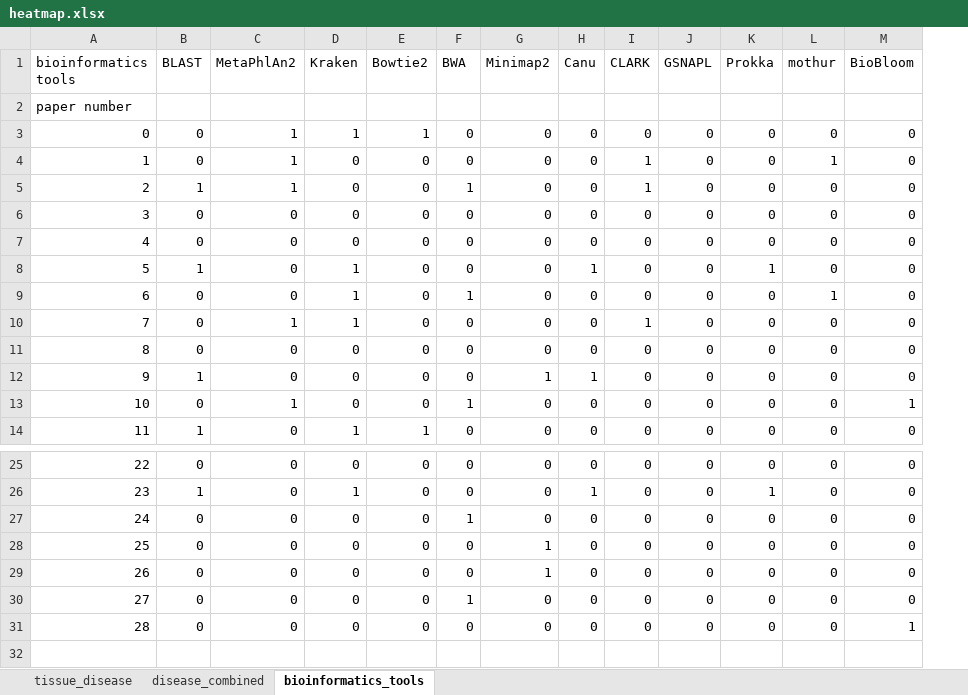
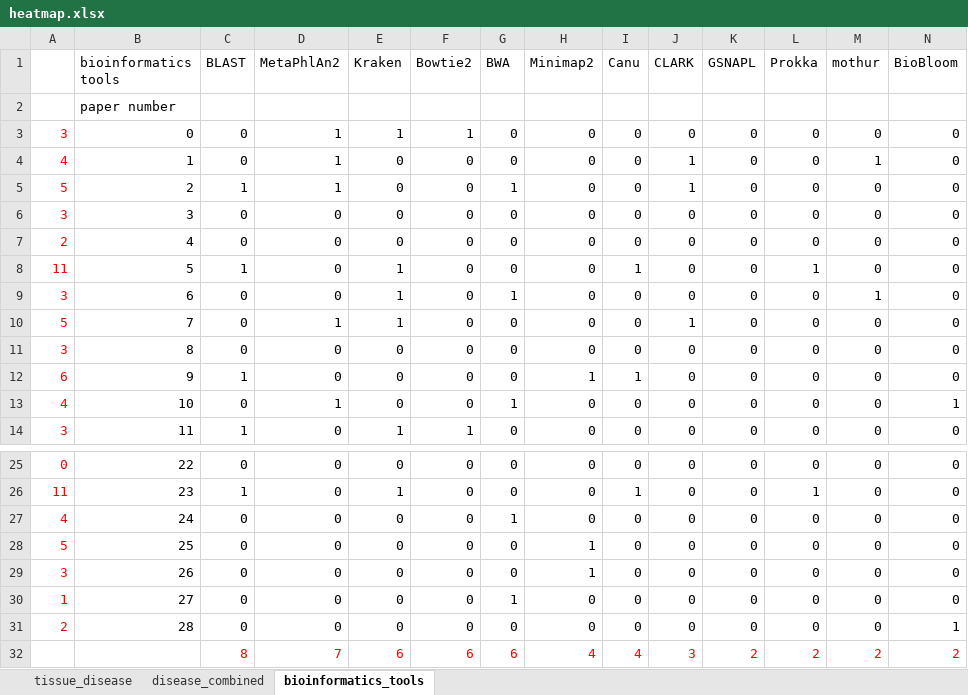
Before and after one commit to LizChang/Review-Paper-Figures, an Excel workbook: figures/heatmap.xlsx, sheet bioinformatics_tools, drawn as a sheet; only a part is shown, gaps mark what is left out; values as stored, in another font and other column widths than the file's, no borders; conditional formats not drawn; rows hold the shown columns only; the diff names each change by its address in the sheet, - before the commit and + after, or states it on an @@ line.

```diff
--- a/figures/heatmap.xlsx (sheet bioinformatics_tools)
+++ b/figures/heatmap.xlsx (sheet bioinformatics_tools)
+column A, rows 3-14: 3 | 4 | 5 | 3 | 2 | 11 | 3 | 5 | 3 | 6 | 4 | 3; rows 25-31: 0 | 11 | 4 | 5 | 3 | 1 | 2
+row 32:  |  | 8 | 7 | 6 | 6 | 6 | 4 | 4 | 3 | 2 | 2 | 2 | 2
```
Also changed, not shown: sheet disease_combined, 11 other files.
